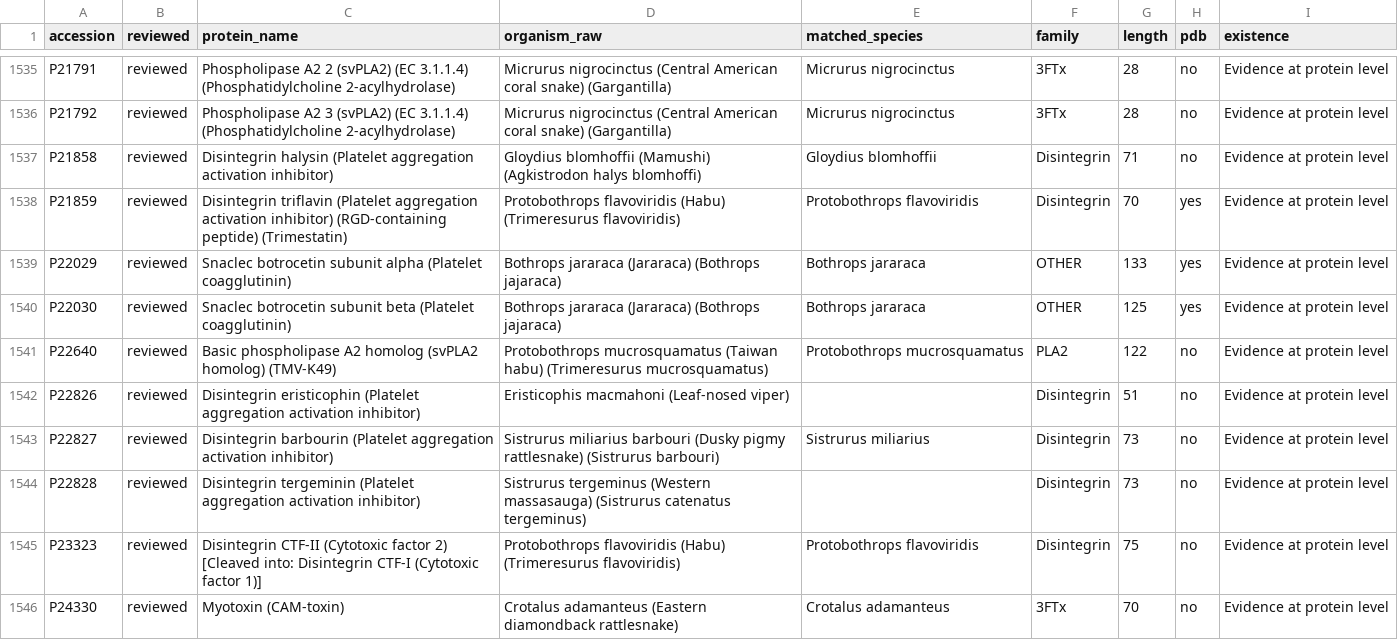
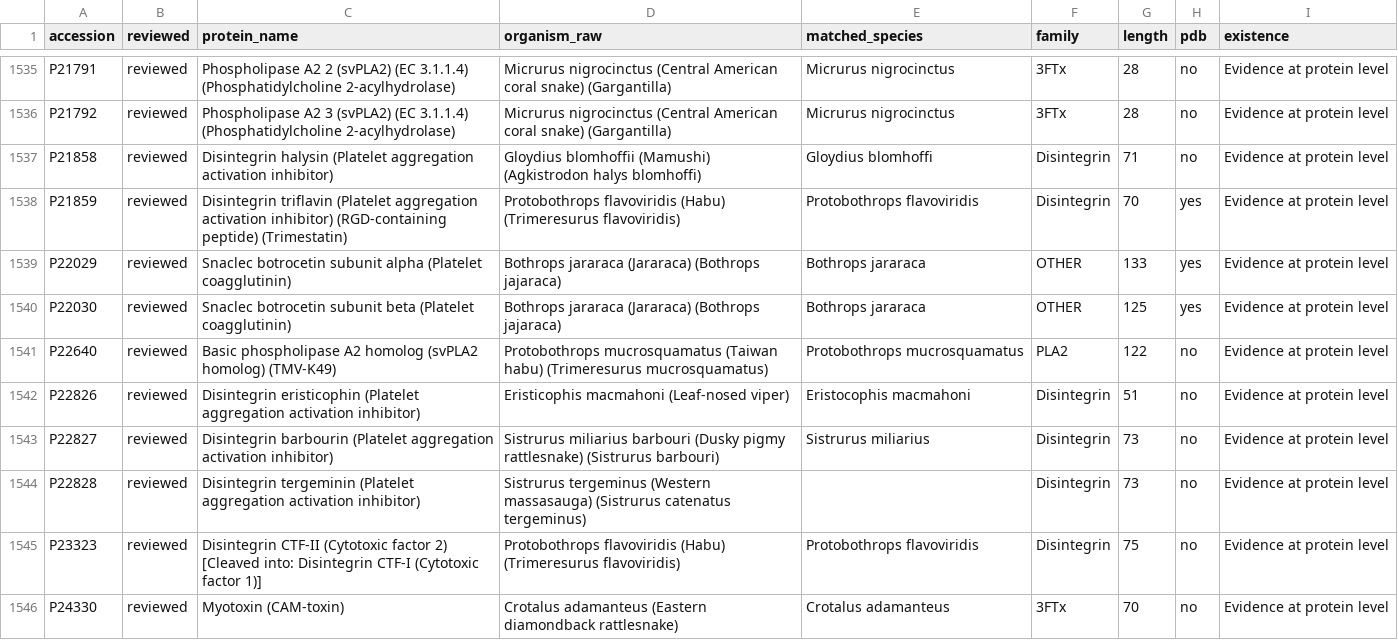
Before and after one commit to uditakankananonononono/snakebite-antivenom-atlas, a CSV file: results/toxin_inventory.csv, drawn as a sheet; only a part is shown, gaps mark what is left out; the diff covers the shown part only.

Commit message:
Synonym/disagreement resolution: 30/30 WHO-unmatched classified (zero true WHO-only), 8 curated spelling/synonym pairs with evidence, fix unsplit LB synonym fields + reintegration double-count (296->294 species), +24 toxin joins (rule 4), 2 drift joins rejected as negatives, form-feed fix in region validation (277->25 flags)

```diff
--- a/results/toxin_inventory.csv
+++ b/results/toxin_inventory.csv
@@ -1536,3 +1536,3 @@ P21791,reviewed,Phospholipase A2 2 (svPLA2) (EC 3.1.1.4) (Phosphatidylcholine 2-
 P21792,reviewed,Phospholipase A2 3 (svPLA2) (EC 3.1.1.4) (Phosphatidylcholine 2-acylhydrolase),Micrurus nigrocinctus (Central American coral snake) (Gargantilla),Micrurus nigrocinctus,3FTx,28,no,Evidence at protein level
-P21858,reviewed,Disintegrin halysin (Platelet aggregation activation inhibitor),Gloydius blomhoffii (Mamushi) (Agkistrodon halys blomhoffi),Gloydius blomhoffii,Disintegrin,71,no,Evidence at protein level
+P21858,reviewed,Disintegrin halysin (Platelet aggregation activation inhibitor),Gloydius blomhoffii (Mamushi) (Agkistrodon halys blomhoffi),Gloydius blomhoffi,Disintegrin,71,no,Evidence at protein level
 P21859,reviewed,Disintegrin triflavin (Platelet aggregation activation inhibitor) (RGD-containing peptide) (Trimestatin),Protobothrops flavoviridis (Habu) (Trimeresurus flavoviridis),Protobothrops flavoviridis,Disintegrin,70,yes,Evidence at protein level
@@ -1541,3 +1541,3 @@ P22030,reviewed,Snaclec botrocetin subunit beta (Platelet coagglutinin),Bothrops
 P22640,reviewed,Basic phospholipase A2 homolog (svPLA2 homolog) (TMV-K49),Protobothrops mucrosquamatus (Taiwan habu) (Trimeresurus mucrosquamatus),Protobothrops mucrosquamatus,PLA2,122,no,Evidence at protein level
-P22826,reviewed,Disintegrin eristicophin (Platelet aggregation activation inhibitor),Eristicophis macmahoni (Leaf-nosed viper),,Disintegrin,51,no,Evidence at protein level
+P22826,reviewed,Disintegrin eristicophin (Platelet aggregation activation inhibitor),Eristicophis macmahoni (Leaf-nosed viper),Eristocophis macmahoni,Disintegrin,51,no,Evidence at protein level
 P22827,reviewed,Disintegrin barbourin (Platelet aggregation activation inhibitor),Sistrurus miliarius barbouri (Dusky pigmy rattlesnake) (Sistrurus barbouri),Sistrurus miliarius,Disintegrin,73,no,Evidence at protein level
```
Also changed, not shown: 35 edited cells elsewhere in this file, results/consolidated_species.csv, results/gap_table.csv, 11 other files.
